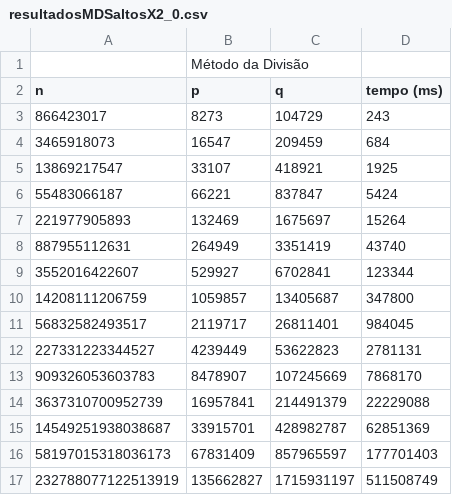
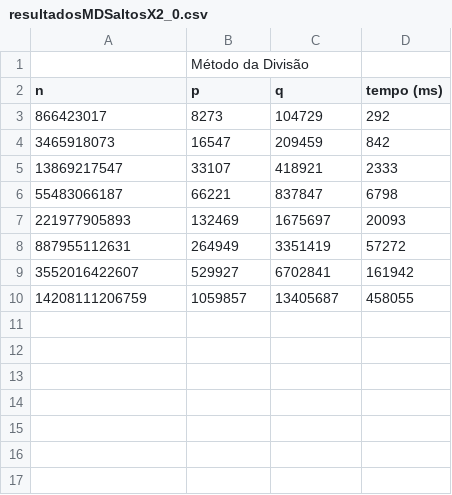
Before and after one commit to js977/Criptografia-RSA, a CSV file: CriptoanaliseRSA_GMP/resultadosMDSaltosX2_0.csv, drawn as a sheet.

```diff
--- a/CriptoanaliseRSA_GMP/resultadosMDSaltosX2_0.csv
+++ b/CriptoanaliseRSA_GMP/resultadosMDSaltosX2_0.csv
@@ -2,16 +2,9 @@
 n ; p ; q ; tempo (ms)
-866423017 ; 8273 ; 104729 ; 243
-3465918073 ; 16547 ; 209459 ; 684
-13869217547 ; 33107 ; 418921 ; 1925
-55483066187 ; 66221 ; 837847 ; 5424
-221977905893 ; 132469 ; 1675697 ; 15264
-887955112631 ; 264949 ; 3351419 ; 43740
-3552016422607 ; 529927 ; 6702841 ; 123344
-14208111206759 ; 1059857 ; 13405687 ; 347800
-56832582493517 ; 2119717 ; 26811401 ; 984045
-227331223344527 ; 4239449 ; 53622823 ; 2781131
-909326053603783 ; 8478907 ; 107245669 ; 7868170
-3637310700952739 ; 16957841 ; 214491379 ; 22229088
-14549251938038687 ; 33915701 ; 428982787 ; 62851369
-58197015318036173 ; 67831409 ; 857965597 ; 177701403
-232788077122513919 ; 135662827 ; 1715931197 ; 511508749
+866423017 ; 8273 ; 104729 ; 292
+3465918073 ; 16547 ; 209459 ; 842
+13869217547 ; 33107 ; 418921 ; 2333
+55483066187 ; 66221 ; 837847 ; 6798
+221977905893 ; 132469 ; 1675697 ; 20093
+887955112631 ; 264949 ; 3351419 ; 57272
+3552016422607 ; 529927 ; 6702841 ; 161942
+14208111206759 ; 1059857 ; 13405687 ; 458055
```
Also changed, not shown: CriptoanaliseRSA_GMP/resultadosMESaltosX2_0.csv, CriptoanaliseRSA_GMP/resultadosMFSaltosX2_0.csv, 31 other files.
